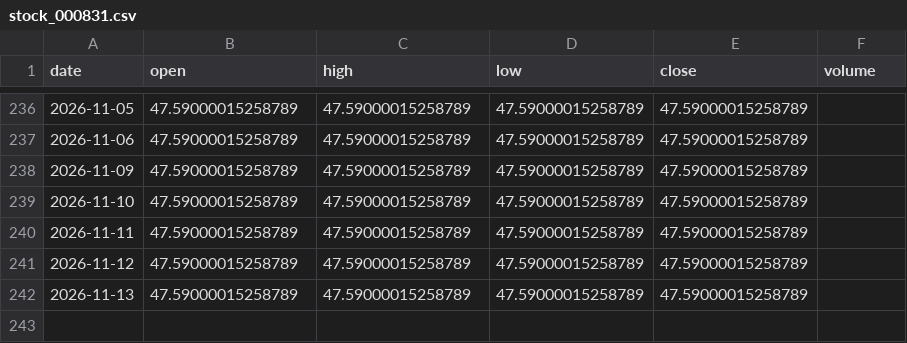
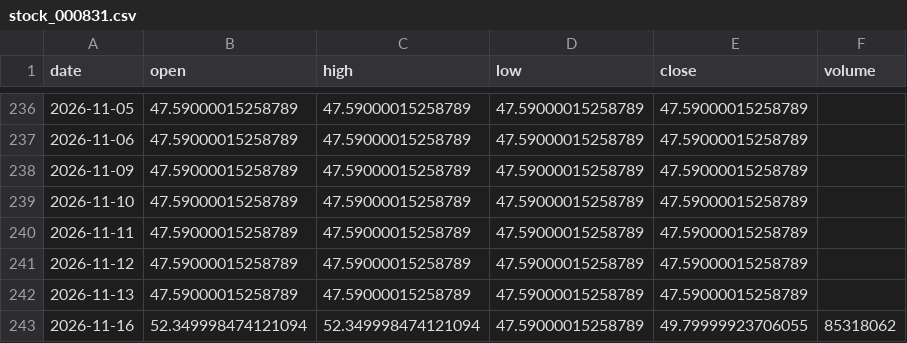
Before and after one commit to Luo923/stock-data-fetcher, a CSV file: data/stock_000831.csv, drawn as a sheet; only a part is shown, gaps mark what is left out.

```diff
--- a/data/stock_000831.csv
+++ b/data/stock_000831.csv
@@ -242 +242,2 @@ date,open,high,low,close,volume
 2026-11-13,47.59000015258789,47.59000015258789,47.59000015258789,47.59000015258789,
+2026-11-16,52.349998474121094,52.349998474121094,47.59000015258789,49.79999923706055,85318062
```
Also changed, not shown: data/stock_300751.csv, data/stock_600111.csv, 37 other files.
